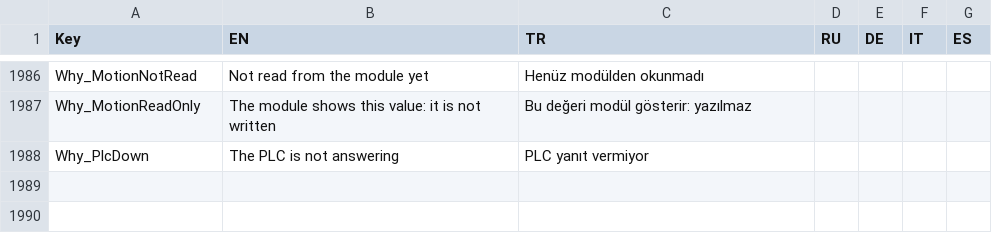
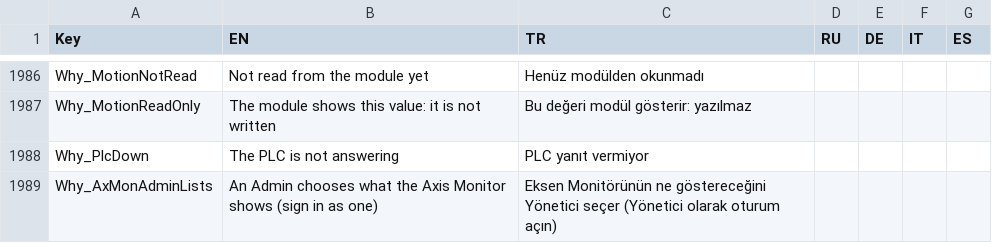
Before and after one commit to Sereftasan/HMI, a CSV file: KabanHMI/CommonTranslations.csv, drawn as a sheet; only a part is shown, gaps mark what is left out.

```diff
--- a/KabanHMI/CommonTranslations.csv
+++ b/KabanHMI/CommonTranslations.csv
@@ -1988 +1988,2 @@ Why_MotionReadOnly;The module shows this value: it is not written;Bu değeri mod
 Why_PlcDown;The PLC is not answering;PLC yanıt vermiyor;;;;
+Why_AxMonAdminLists;An Admin chooses what the Axis Monitor shows (sign in as one);Eksen Monitörünün ne göstereceğini Yönetici seçer (Yönetici olarak oturum açın);;;;
```
Also changed, not shown: KabanHMI/TranslationUses.csv.
